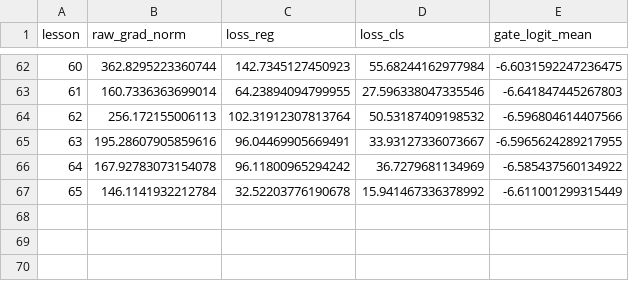
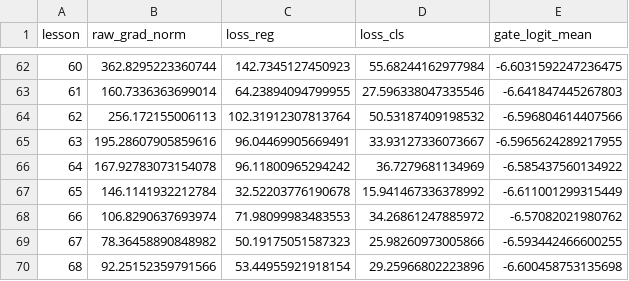
Before and after one commit to views-platform/views-hydranet, a CSV file: reports/2026-09-03_bptt_sa_dossier/results/gradtraj/traj_detached.csv, drawn as a sheet; only a part is shown, gaps mark what is left out.

```diff
--- a/reports/2026-09-03_bptt_sa_dossier/results/gradtraj/traj_detached.csv
+++ b/reports/2026-09-03_bptt_sa_dossier/results/gradtraj/traj_detached.csv
@@ -67 +67,4 @@ lesson,raw_grad_norm,loss_reg,loss_cls,gate_logit_mean
 65,146.1141932212784,32.52203776190678,15.941467336378992,-6.611001299315449
+66,106.8290637693974,71.98099983483553,34.26861247885972,-6.57082021980762
+67,78.36458890848982,50.19175051587323,25.98260973005866,-6.593442466600255
+68,92.25152359791566,53.44955921918154,29.25966802223896,-6.600458753135698
```
Also changed, not shown: 3 other files.
